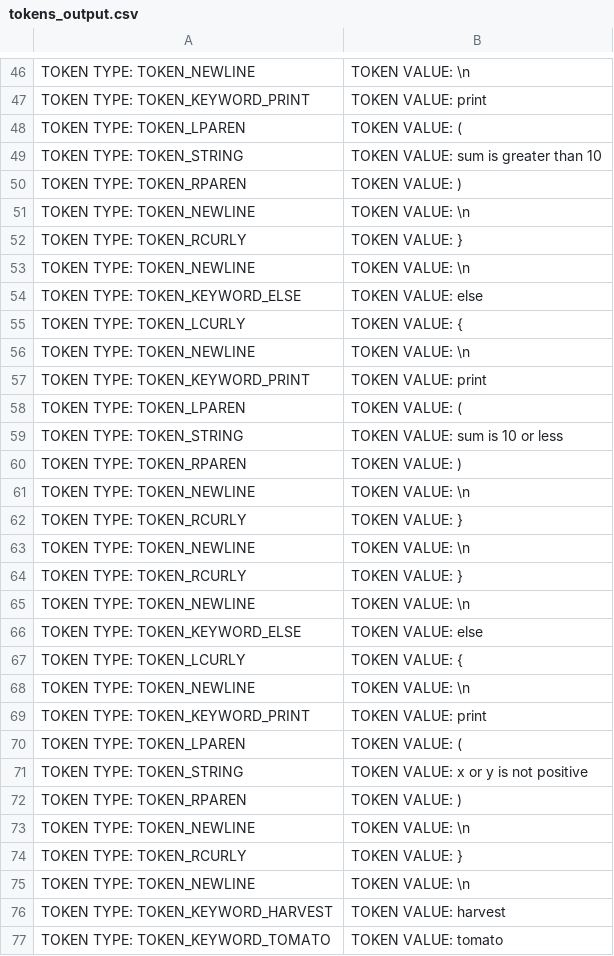
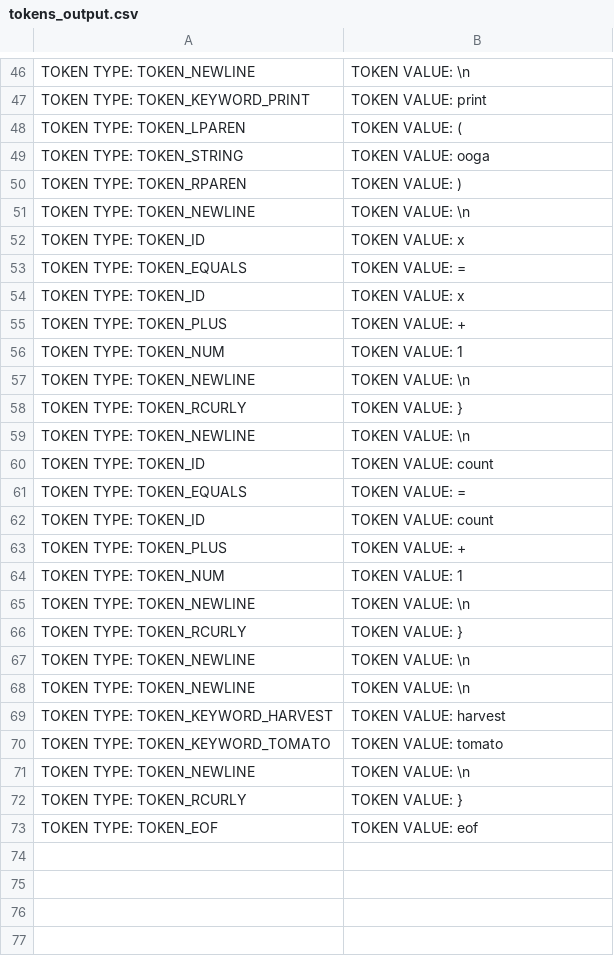
Before and after one commit to christiantomato/Tomat0-Compiler, a CSV file: output/tokens_output.csv, drawn as a sheet; only a part is shown, gaps mark what is left out; the shorter side is filled out with more unchanged rows; the diff covers the shown part only.

```diff
--- a/output/tokens_output.csv
+++ b/output/tokens_output.csv
@@ -48,4 +48,10 @@ TOKEN TYPE: TOKEN_KEYWORD_PRINT, TOKEN VALUE: print
 TOKEN TYPE: TOKEN_LPAREN, TOKEN VALUE: (
-TOKEN TYPE: TOKEN_STRING, TOKEN VALUE: sum is greater than 10
+TOKEN TYPE: TOKEN_STRING, TOKEN VALUE: ooga
 TOKEN TYPE: TOKEN_RPAREN, TOKEN VALUE: )
+TOKEN TYPE: TOKEN_NEWLINE, TOKEN VALUE: \n
+TOKEN TYPE: TOKEN_ID, TOKEN VALUE: x
+TOKEN TYPE: TOKEN_EQUALS, TOKEN VALUE: =
+TOKEN TYPE: TOKEN_ID, TOKEN VALUE: x
+TOKEN TYPE: TOKEN_PLUS, TOKEN VALUE: +
+TOKEN TYPE: TOKEN_NUM, TOKEN VALUE: 1
 TOKEN TYPE: TOKEN_NEWLINE, TOKEN VALUE: \n
@@ -53,9 +59,7 @@ TOKEN TYPE: TOKEN_RCURLY, TOKEN VALUE: }
 TOKEN TYPE: TOKEN_NEWLINE, TOKEN VALUE: \n
-TOKEN TYPE: TOKEN_KEYWORD_ELSE, TOKEN VALUE: else
-TOKEN TYPE: TOKEN_LCURLY, TOKEN VALUE: {
-TOKEN TYPE: TOKEN_NEWLINE, TOKEN VALUE: \n
-TOKEN TYPE: TOKEN_KEYWORD_PRINT, TOKEN VALUE: print
-TOKEN TYPE: TOKEN_LPAREN, TOKEN VALUE: (
-TOKEN TYPE: TOKEN_STRING, TOKEN VALUE: sum is 10 or less
-TOKEN TYPE: TOKEN_RPAREN, TOKEN VALUE: )
+TOKEN TYPE: TOKEN_ID, TOKEN VALUE: count
+TOKEN TYPE: TOKEN_EQUALS, TOKEN VALUE: =
+TOKEN TYPE: TOKEN_ID, TOKEN VALUE: count
+TOKEN TYPE: TOKEN_PLUS, TOKEN VALUE: +
+TOKEN TYPE: TOKEN_NUM, TOKEN VALUE: 1
 TOKEN TYPE: TOKEN_NEWLINE, TOKEN VALUE: \n
@@ -63,13 +67,2 @@ TOKEN TYPE: TOKEN_RCURLY, TOKEN VALUE: }
 TOKEN TYPE: TOKEN_NEWLINE, TOKEN VALUE: \n
-TOKEN TYPE: TOKEN_RCURLY, TOKEN VALUE: }
-TOKEN TYPE: TOKEN_NEWLINE, TOKEN VALUE: \n
-TOKEN TYPE: TOKEN_KEYWORD_ELSE, TOKEN VALUE: else
-TOKEN TYPE: TOKEN_LCURLY, TOKEN VALUE: {
-TOKEN TYPE: TOKEN_NEWLINE, TOKEN VALUE: \n
-TOKEN TYPE: TOKEN_KEYWORD_PRINT, TOKEN VALUE: print
-TOKEN TYPE: TOKEN_LPAREN, TOKEN VALUE: (
-TOKEN TYPE: TOKEN_STRING, TOKEN VALUE: x or y is not positive
-TOKEN TYPE: TOKEN_RPAREN, TOKEN VALUE: )
-TOKEN TYPE: TOKEN_NEWLINE, TOKEN VALUE: \n
-TOKEN TYPE: TOKEN_RCURLY, TOKEN VALUE: }
 TOKEN TYPE: TOKEN_NEWLINE, TOKEN VALUE: \n
```
Also changed, not shown: 3 added rows, 6 removed rows, 3 moved rows and 20 edited cells elsewhere in this file, 7 other files.
